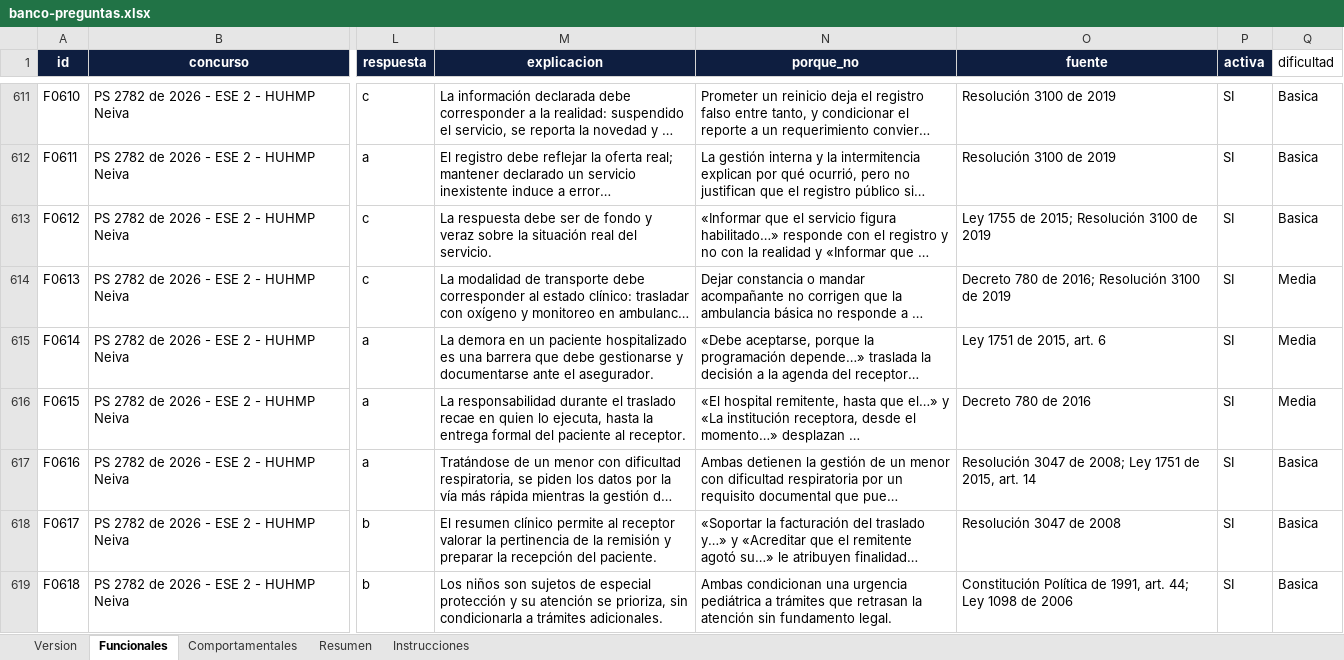
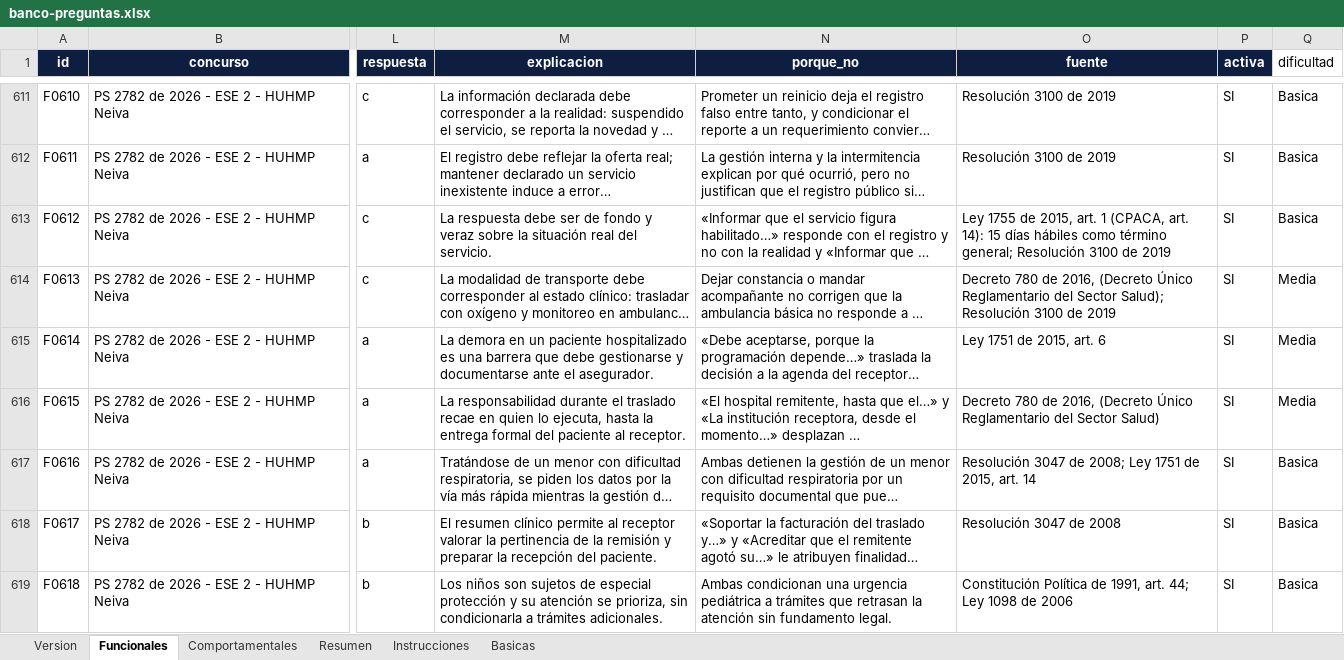
Before and after one commit to ttonguinon/solaris-merit-moncaleano, an Excel workbook: banco-preguntas.xlsx, sheet Funcionales, drawn as a sheet; only a part is shown, gaps mark what is left out; long unchanged cells end in …; values as stored, in another font and other column widths than the file's, no borders; the diff covers the shown part only; the diff names each change by its address in the sheet, - before the commit and + after, or states it on an @@ line.

```diff
--- a/banco-preguntas.xlsx (sheet Funcionales)
+++ b/banco-preguntas.xlsx (sheet Funcionales)
+sheet tab: Basicas
-O613 (fuente): …1755 de 2015; Resolución 3100…
+O613 (fuente): …1755 de 2015, art. 1 (CPACA, art. 14): 15 días hábiles como término general; Resolución 3100…
-O614 (fuente): …780 de 2016; Resolución 3100…
+O614 (fuente): …780 de 2016, (Decreto Único Reglamentario del Sector Salud); Resolución 3100…
-O616 (fuente): Decreto 780 de 2016
+O616 (fuente): Decreto 780 de 2016, (Decreto Único Reglamentario del Sector Salud)
```
Also changed, not shown: 50 added rows and 236 edited cells elsewhere in this sheet, sheet Comportamentales, sheet Version, sheet Instrucciones, 5 other files.
